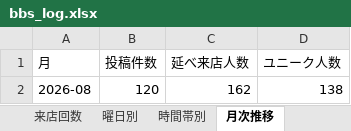
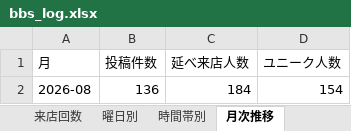
Before and after one commit to satoshiroid/bambitch-bbs-archiver, an Excel workbook: bbs_log.xlsx, sheet 月次推移, drawn as a sheet; values as stored, in another font and other column widths than the file's, no borders; removed rows and columns are numbered as before the commit, all else as after; the diff names each change by its address in the sheet, - before the commit and + after, or states it on an @@ line.

```diff
--- a/bbs_log.xlsx (sheet 月次推移)
+++ b/bbs_log.xlsx (sheet 月次推移)
-row 2: 2026-08 | 120 | 162 | 138
+row 2: 2026-08 | 136 | 184 | 154
```
Also changed, not shown: sheet 来店履歴, sheet posts, sheet 来店回数, sheet 同伴ネットワーク, sheet 時間帯別, sheet 曜日別, 1 other file.
